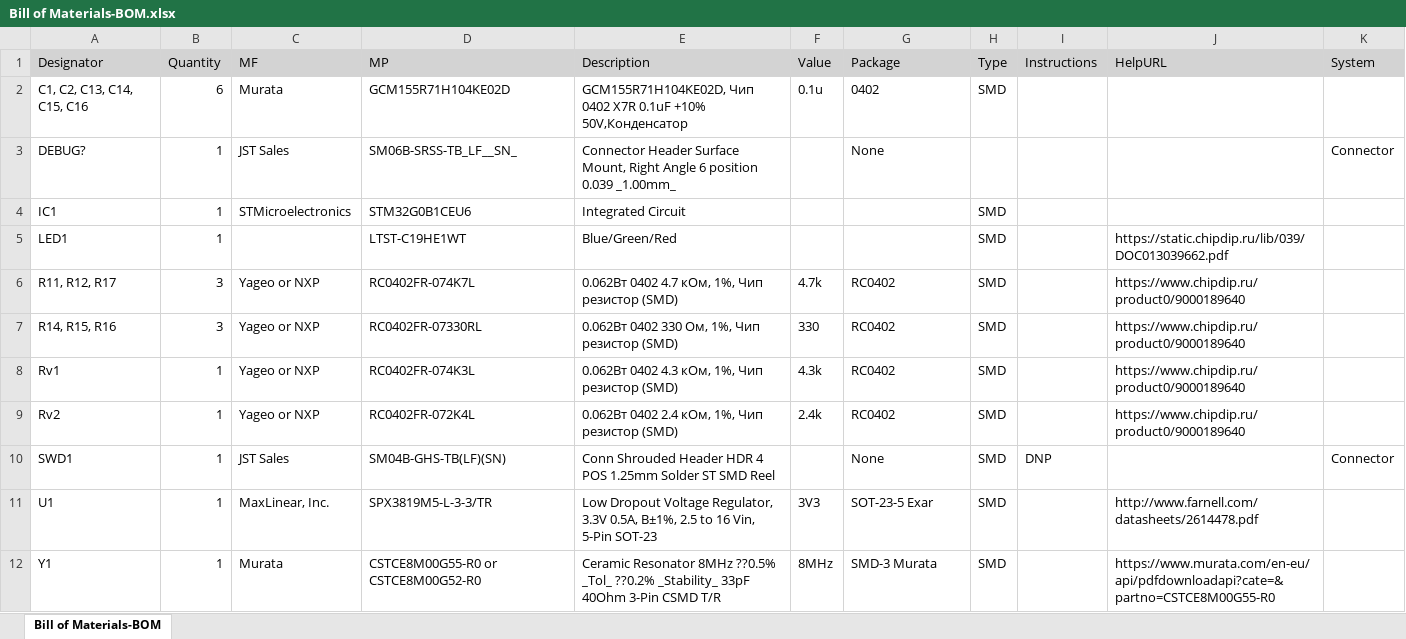
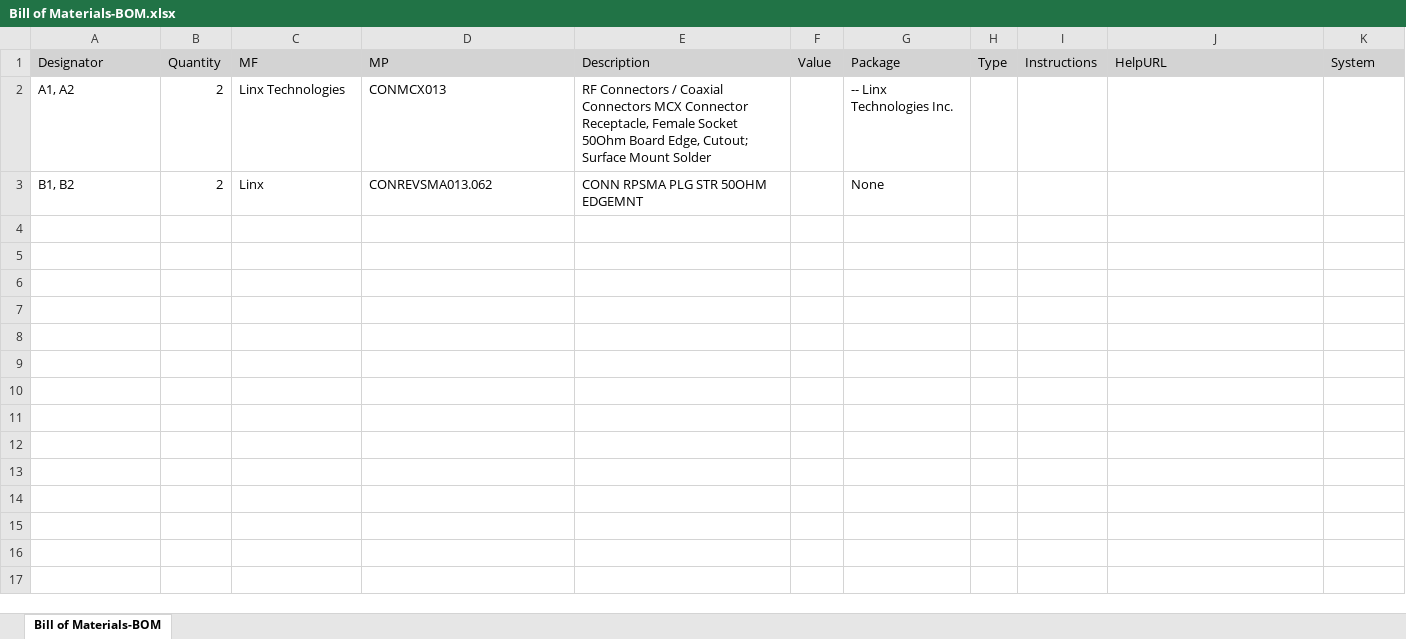
Before and after one commit to RaccoonLabHardware/RF-CONNECTOR, an Excel workbook: Project Outputs/BOM/Bill of Materials-BOM.xlsx, sheet Bill of Materials-BOM, drawn as a sheet; values as stored, in another font and other column widths than the file's, no borders; removed rows and columns are numbered as before the commit, all else as after; the diff names each change by its address in the sheet, - before the commit and + after, or states it on an @@ line.

Commit message:
outputs

```diff
--- a/Project Outputs/BOM/Bill of Materials-BOM.xlsx (sheet Bill of Materials-BOM)
+++ b/Project Outputs/BOM/Bill of Materials-BOM.xlsx (sheet Bill of Materials-BOM)
-row 2: C1, C2, C13, C14, C15, C16 | 6 | Murata | GCM155R71H104KE02D | GCM155R71H104KE02D, Чип 0402 X7R 0.1uF +10% 50V,Конденсатор | 0.1u | 0402 | SMD
-row 3: DEBUG? | 1 | JST Sales | SM06B-SRSS-TB_LF__SN_ | Connector Header Surface Mount, Right Angle 6 position 0.039 _1.00mm_ |  | None |  |  |  | Connector
-row 4: IC1 | 1 | STMicroelectronics | STM32G0B1CEU6 | Integrated Circuit |  |  | SMD
-row 5: LED1 | 1 |  | LTST-C19HE1WT | Blue/Green/Red |  |  | SMD |  | https://static.chipdip.ru/lib/039/DOC013039662.pdf
-row 6: R11, R12, R17 | 3 | Yageo or NXP | RC0402FR-074K7L | 0.062Вт 0402 4.7 кОм, 1%, Чип резистор (SMD) | 4.7k | RC0402 | SMD |  | https://www.chipdip.ru/product0/9000189640
-row 7: R14, R15, R16 | 3 | Yageo or NXP | RC0402FR-07330RL | 0.062Вт 0402 330 Ом, 1%, Чип резистор (SMD) | 330 | RC0402 | SMD |  | https://www.chipdip.ru/product0/9000189640
-row 8: Rv1 | 1 | Yageo or NXP | RC0402FR-074K3L | 0.062Вт 0402 4.3 кОм, 1%, Чип резистор (SMD) | 4.3k | RC0402 | SMD |  | https://www.chipdip.ru/product0/9000189640
-row 9: Rv2 | 1 | Yageo or NXP | RC0402FR-072K4L | 0.062Вт 0402 2.4 кОм, 1%, Чип резистор (SMD) | 2.4k | RC0402 | SMD |  | https://www.chipdip.ru/product0/9000189640
-row 10: SWD1 | 1 | JST Sales | SM04B-GHS-TB(LF)(SN) | Conn Shrouded Header HDR 4 POS 1.25mm Solder ST SMD Reel |  | None | SMD | DNP |  | Connector
-row 11: U1 | 1 | MaxLinear, Inc. | SPX3819M5-L-3-3/TR | Low Dropout Voltage Regulator, 3.3V 0.5A, В±1%, 2.5 to 16 Vin, 5-Pin SOT-23 | 3V3 | SOT-23-5 Exar | SMD |  | http://www.farnell.com/datasheets/2614478.pdf
-row 12: Y1 | 1 | Murata | CSTCE8M00G55-R0 or CSTCE8M00G52-R0 | Ceramic Resonator 8MHz ??0.5% _Tol_ ??0.2% _Stability_ 33pF 40Ohm 3-Pin CSMD T/R | 8MHz | SMD-3 Murata | SMD |  | https://www.murata.com/en-eu/api/pdfdownloadapi?cate=&partno=CSTCE8M00G55-R0
+row 2: A1, A2 | 2 | Linx Technologies | CONMCX013 | RF Connectors / Coaxial Connectors MCX Connector Receptacle, Female Socket 50Ohm Board Edge, Cutout; Surface Mount Solder |  | -- Linx Technologies Inc.
+row 3: B1, B2 | 2 | Linx | CONREVSMA013.062 | CONN RPSMA PLG STR 50OHM EDGEMNT |  | None
```
Also changed, not shown: 41 other files.
